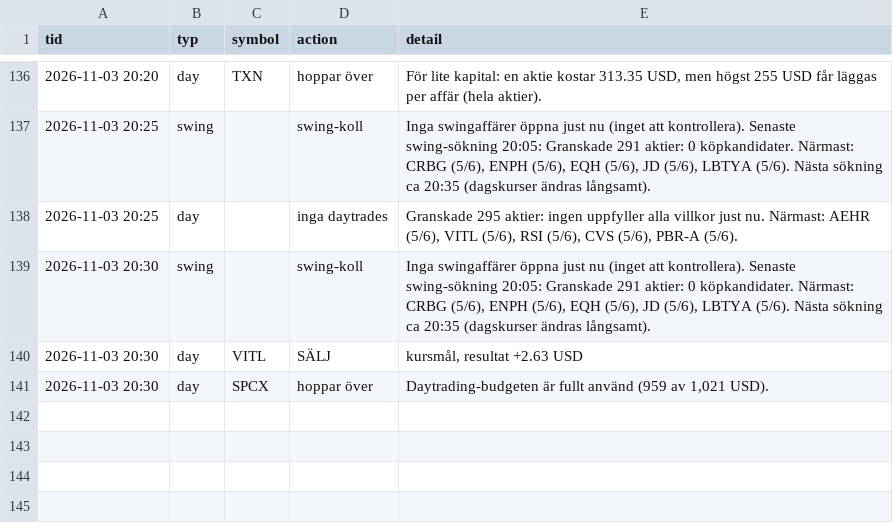
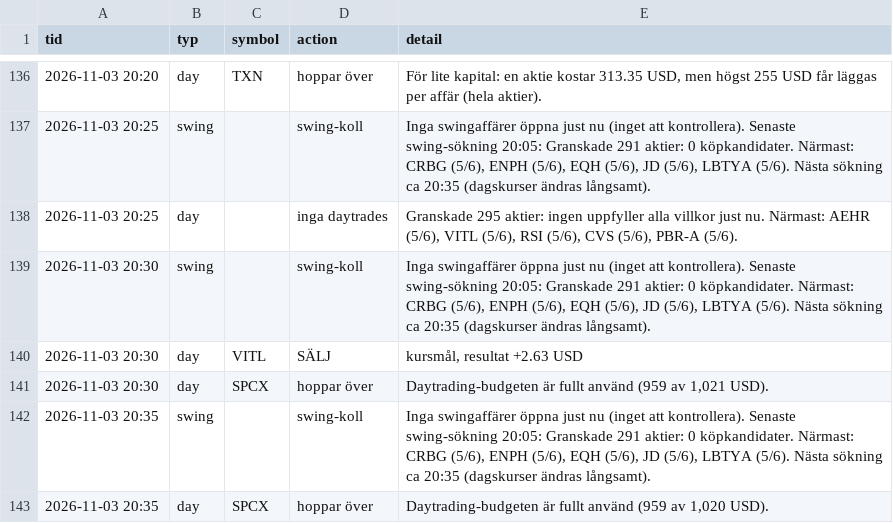
Before and after one commit to danielsorting/us_trading_platform_v2, a CSV file: paper/auto_log.csv, drawn as a sheet; only a part is shown, gaps mark what is left out.

```diff
--- a/paper/auto_log.csv
+++ b/paper/auto_log.csv
@@ -141 +141,3 @@ tid,typ,symbol,action,detail
 2026-11-03 20:30,day,SPCX,hoppar över,"Daytrading-budgeten är fullt använd (959 av 1,021 USD)."
+2026-11-03 20:35,swing,,swing-koll,"Inga swingaffärer öppna just nu (inget att kontrollera). Senaste swing-sökning 20:05: Granskade 291 aktier: 0 köpkandidater. Närmast: CRBG (5/6), ENPH (5/6), EQH (5/6), JD (5/6), LBTYA (5/6). Nästa sökning ca 20:35 (dagskurser ändras långsamt)."
+2026-11-03 20:35,day,SPCX,hoppar över,"Daytrading-budgeten är fullt använd (959 av 1,020 USD)."
```
Also changed, not shown: 1 other file.
